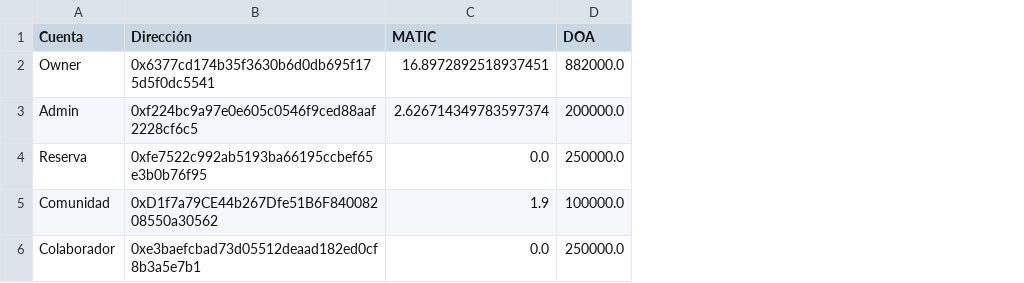
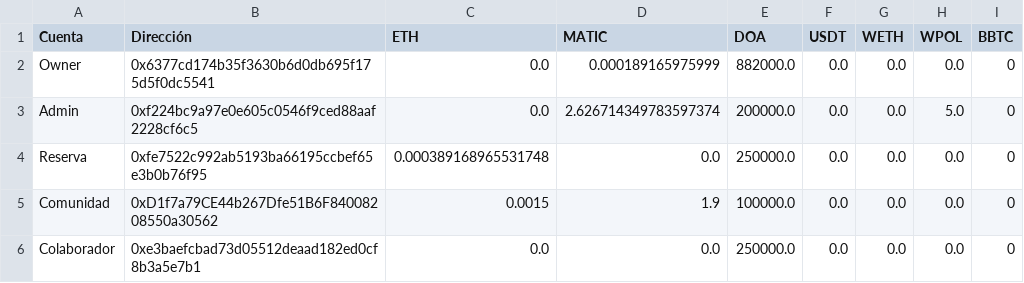
Before and after one commit to alimguz-ops/doa-token, a CSV file: balances.csv, drawn as a sheet; addresses are those after the commit; the diff names each change by its address in the sheet, - before the commit and + after, or states it on an @@ line.

Commit message:
Auditoría automática de balances generales

```diff
--- a/balances.csv
+++ b/balances.csv
+column C (ETH), rows 2-6: 0.0 | 0.0 | 0.000389168965531748 | 0.0015 | 0.0
+column F (USDT), rows 2-6: all 0.0
+column G (WETH), rows 2-6: all 0.0
+column H (WPOL), rows 2-6: 0.0 | 5.0 | 0.0 | 0.0 | 0.0
+column I (BBTC), rows 2-6: all 0
-D2 (MATIC): 16.8972892518937451
+D2 (MATIC): 0.000189165975999
```
